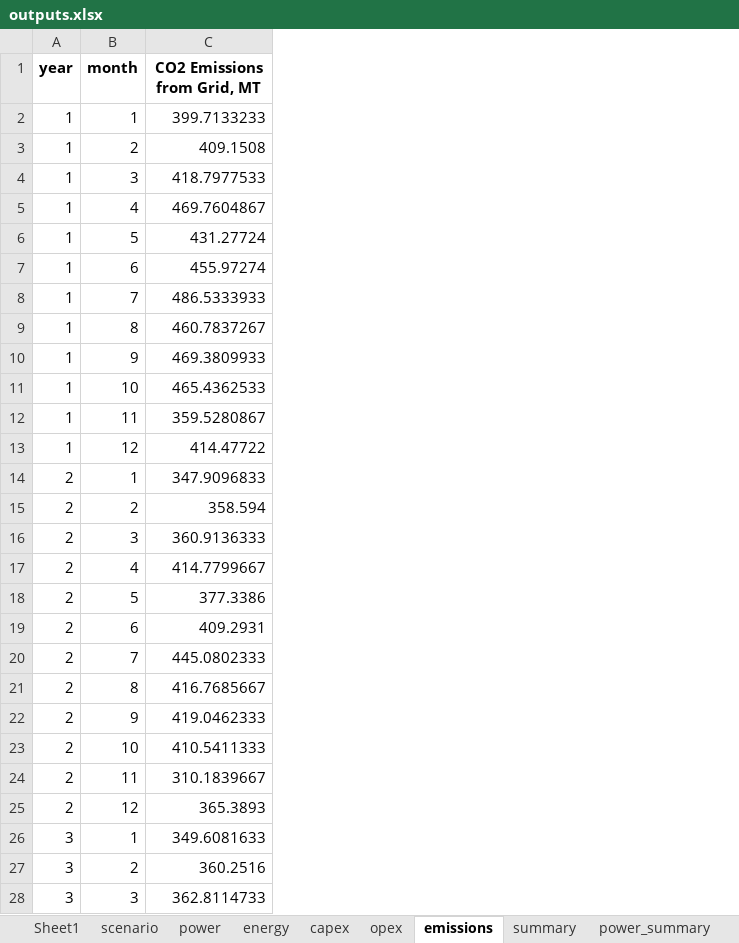
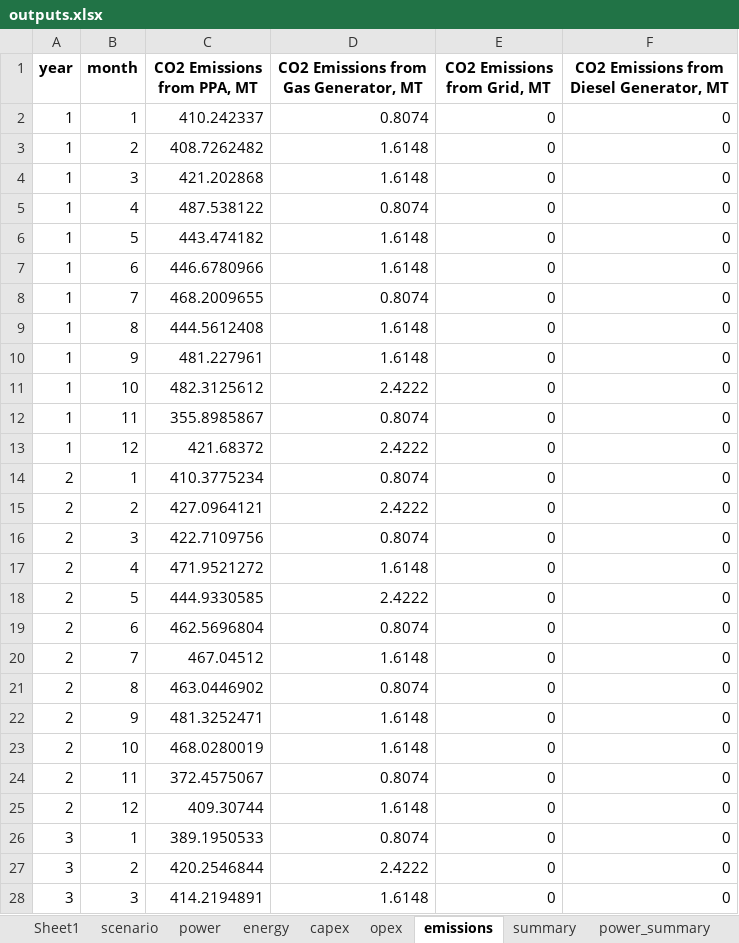
Before and after one commit to mz-mustafa/EEM, an Excel workbook: outputs.xlsx, sheet emissions, drawn as a sheet; only a part is shown; values as stored, in another font and other column widths than the file's, no borders; addresses are those after the commit; the diff covers the shown part only; the diff names each change by its address in the sheet, - before the commit and + after, or states it on an @@ line.

```diff
--- a/outputs.xlsx (sheet emissions)
+++ b/outputs.xlsx (sheet emissions)
+column C (CO2 Emissions from PPA, MT), rows 2-28: 410.242337 | 408.7262482 | 421.202868 | 487.538122 | 443.474182 | 446.6780966 | 468.2009655 | 444.5612408 | 481.227961 | 482.3125612 | 355.8985867 | 421.68372 | 410.3775234 | 427.0964121 | 422.7109756 | 471.9521272 | 444.9330585 | 462.5696804 | 467.04512 | 463.0446902 | 481.3252471 | 468.0280019 | 372.4575067 | 409.30744 | 389.1950533 | 420.2546844 | 414.2194891
+column D, rows 1-28: CO2 Emissions from Gas Generator, MT | 0.8074 | 1.6148 | 1.6148 | 0.8074 | 1.6148 | 1.6148 | 0.8074 | 1.6148 | 1.6148 | 2.4222 | 0.8074 | 2.4222 | 0.8074 | 2.4222 | 0.8074 | 1.6148 | 2.4222 | 0.8074 | 1.6148 | 0.8074 | 1.6148 | 1.6148 | 0.8074 | 1.6148 | 0.8074 | 2.4222 | 1.6148
+column F, rows 1-28: CO2 Emissions from Diesel Generator, MT | 0 | 0 | 0 | 0 | 0 | 0 | 0 | 0 | 0 | 0 | 0 | 0 | 0 | 0 | 0 | 0 | 0 | 0 | 0 | 0 | 0 | 0 | 0 | 0 | 0 | 0 | 0
-E2 (CO2 Emissions from Grid, MT): 399.7133233
+E2 (CO2 Emissions from Grid, MT): 0
-E3 (CO2 Emissions from Grid, MT): 409.1508
+E3 (CO2 Emissions from Grid, MT): 0
-E4 (CO2 Emissions from Grid, MT): 418.7977533
+E4 (CO2 Emissions from Grid, MT): 0
-E5 (CO2 Emissions from Grid, MT): 469.7604867
+E5 (CO2 Emissions from Grid, MT): 0
-E6 (CO2 Emissions from Grid, MT): 431.27724
+E6 (CO2 Emissions from Grid, MT): 0
-E7 (CO2 Emissions from Grid, MT): 455.97274
+E7 (CO2 Emissions from Grid, MT): 0
-E8 (CO2 Emissions from Grid, MT): 486.5333933
+E8 (CO2 Emissions from Grid, MT): 0
-E9 (CO2 Emissions from Grid, MT): 460.7837267
+E9 (CO2 Emissions from Grid, MT): 0
-E10 (CO2 Emissions from Grid, MT): 469.3809933
+E10 (CO2 Emissions from Grid, MT): 0
-E11 (CO2 Emissions from Grid, MT): 465.4362533
+E11 (CO2 Emissions from Grid, MT): 0
-E12 (CO2 Emissions from Grid, MT): 359.5280867
+E12 (CO2 Emissions from Grid, MT): 0
-E13 (CO2 Emissions from Grid, MT): 414.47722
+E13 (CO2 Emissions from Grid, MT): 0
-E14 (CO2 Emissions from Grid, MT): 347.9096833
+E14 (CO2 Emissions from Grid, MT): 0
-E15 (CO2 Emissions from Grid, MT): 358.594
+E15 (CO2 Emissions from Grid, MT): 0
-E16 (CO2 Emissions from Grid, MT): 360.9136333
+E16 (CO2 Emissions from Grid, MT): 0
-E17 (CO2 Emissions from Grid, MT): 414.7799667
+E17 (CO2 Emissions from Grid, MT): 0
-E18 (CO2 Emissions from Grid, MT): 377.3386
+E18 (CO2 Emissions from Grid, MT): 0
-E19 (CO2 Emissions from Grid, MT): 409.2931
+E19 (CO2 Emissions from Grid, MT): 0
-E20 (CO2 Emissions from Grid, MT): 445.0802333
+E20 (CO2 Emissions from Grid, MT): 0
-E21 (CO2 Emissions from Grid, MT): 416.7685667
+E21 (CO2 Emissions from Grid, MT): 0
-E22 (CO2 Emissions from Grid, MT): 419.0462333
+E22 (CO2 Emissions from Grid, MT): 0
-E23 (CO2 Emissions from Grid, MT): 410.5411333
+E23 (CO2 Emissions from Grid, MT): 0
-E24 (CO2 Emissions from Grid, MT): 310.1839667
+E24 (CO2 Emissions from Grid, MT): 0
-E25 (CO2 Emissions from Grid, MT): 365.3893
+E25 (CO2 Emissions from Grid, MT): 0
-E26 (CO2 Emissions from Grid, MT): 349.6081633
+E26 (CO2 Emissions from Grid, MT): 0
-E27 (CO2 Emissions from Grid, MT): 360.2516
+E27 (CO2 Emissions from Grid, MT): 0
-E28 (CO2 Emissions from Grid, MT): 362.8114733
+E28 (CO2 Emissions from Grid, MT): 0
```
Also changed, not shown: other rows of this sheet, sheet power, sheet energy, sheet opex, sheet opex_summary, sheet power_summary, sheet energy_summary, 6 more sheets, input_data.xlsx, 6 other files.
